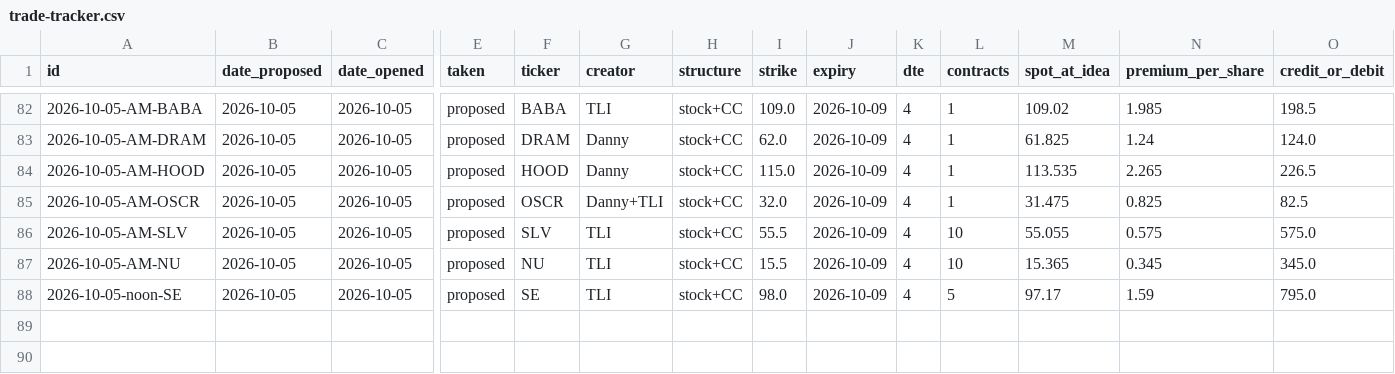
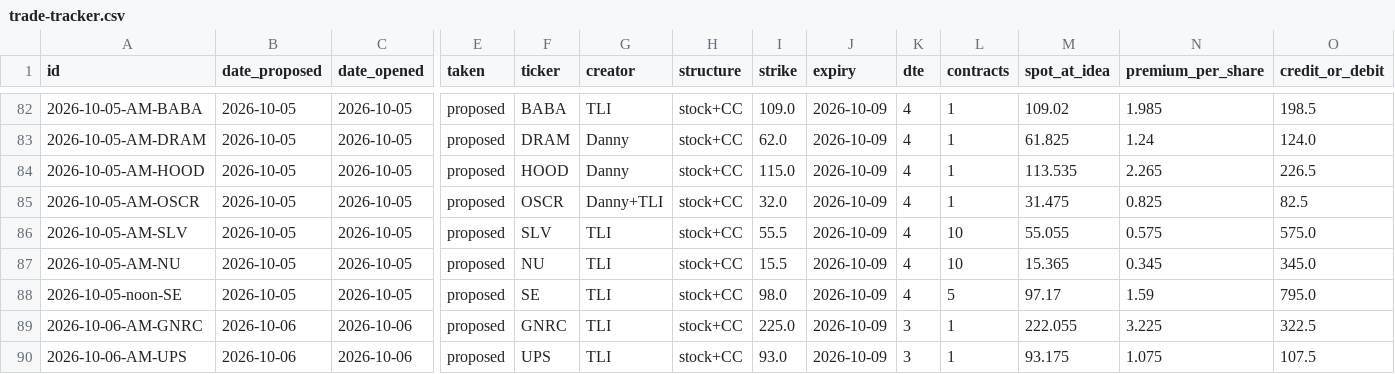
Before and after one commit to JesseHart22/stocktimus-paper, a CSV file: trade-tracker.csv, drawn as a sheet; only a part is shown, gaps mark what is left out; rows hold the shown columns only; the diff names each change by its address in the sheet, - before the commit and + after, or states it on an @@ line.

Commit message:
Paper book Oct 6 AM (GNRC + UPS)
Oct 6 AM paper book: GNRC 100 + Oct9 $225c, UPS 100 + Oct9 $93c. Account $256,719.72, weekly target $3,850.80.

```diff
--- a/trade-tracker.csv
+++ b/trade-tracker.csv
+row 89: 2026-10-06-AM-GNRC | 2026-10-06 | 2026-10-06 | proposed | GNRC | TLI | stock+CC | 225.0 | 2026-10-09 | 3 | 1 | 222.055 | 3.225 | 322.5
+row 90: 2026-10-06-AM-UPS | 2026-10-06 | 2026-10-06 | proposed | UPS | TLI | stock+CC | 93.0 | 2026-10-09 | 3 | 1 | 93.175 | 1.075 | 107.5
```
Also changed, not shown: 3 other files.
